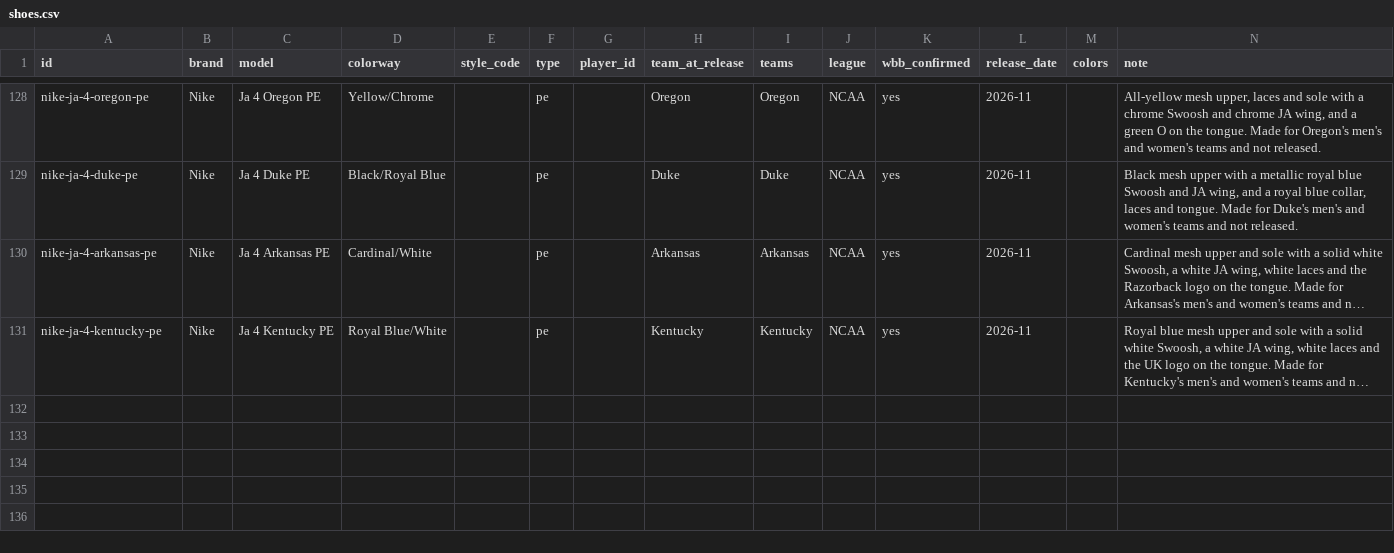
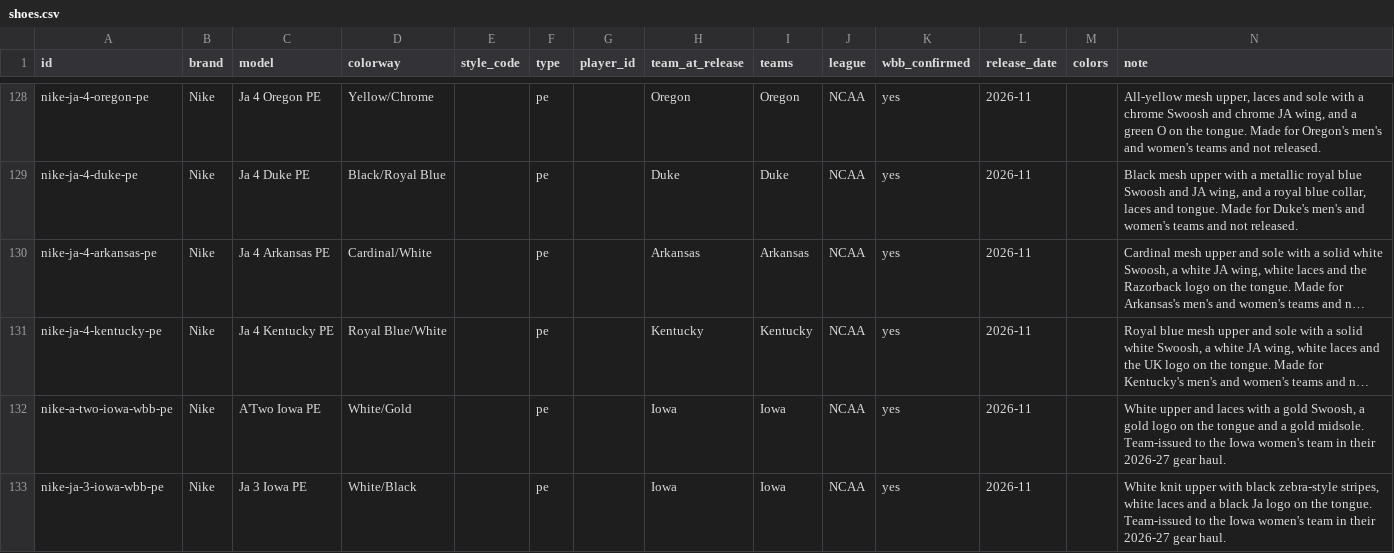
Before and after one commit to elcarrillo/wbb_kicks, a CSV file: data/shoes.csv, drawn as a sheet; only a part is shown, gaps mark what is left out; long unchanged cells end in …; the diff names each change by its address in the sheet, - before the commit and + after, or states it on an @@ line.

Commit message:
Add Iowa A'Two and Ja 3 team PEs

```diff
--- a/data/shoes.csv
+++ b/data/shoes.csv
+row 132: nike-a-two-iowa-wbb-pe | Nike | A'Two Iowa PE | White/Gold |  | pe |  | Iowa | Iowa | NCAA | yes | 2026-11 |  | White upper and laces with a gold Swoosh, a gold logo on the tongue and a gold midsole. Team-issued to the Iowa women's team in their 2026-27 gear haul.
+row 133: nike-ja-3-iowa-wbb-pe | Nike | Ja 3 Iowa PE | White/Black |  | pe |  | Iowa | Iowa | NCAA | yes | 2026-11 |  | White knit upper with black zebra-style stripes, white laces and a black Ja logo on the tongue. Team-issued to the Iowa women's team in their 2026-27 gear haul.
```
Also changed, not shown: data/photos.csv, data/sources.csv, 2 other files.
